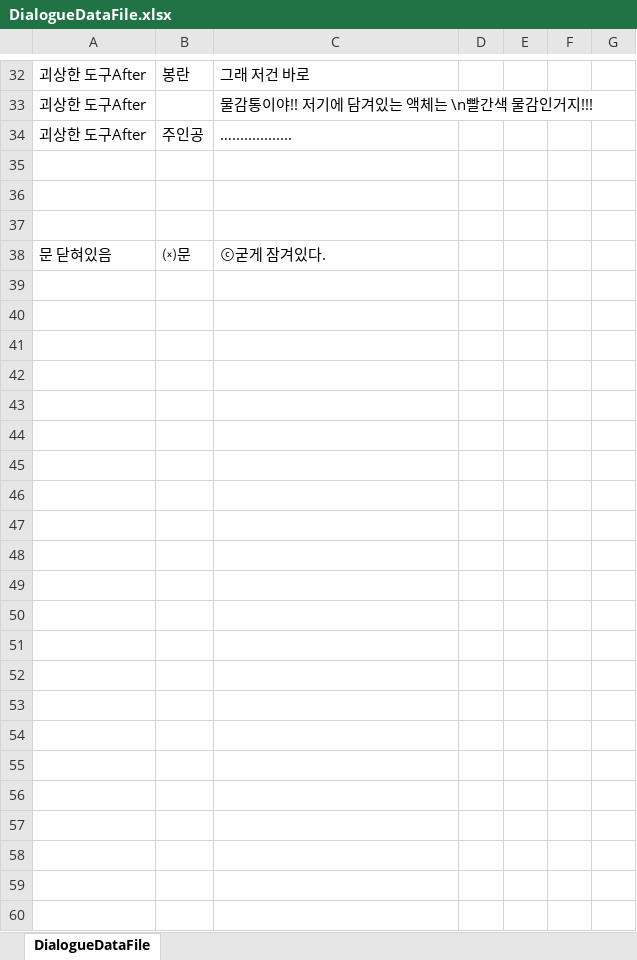
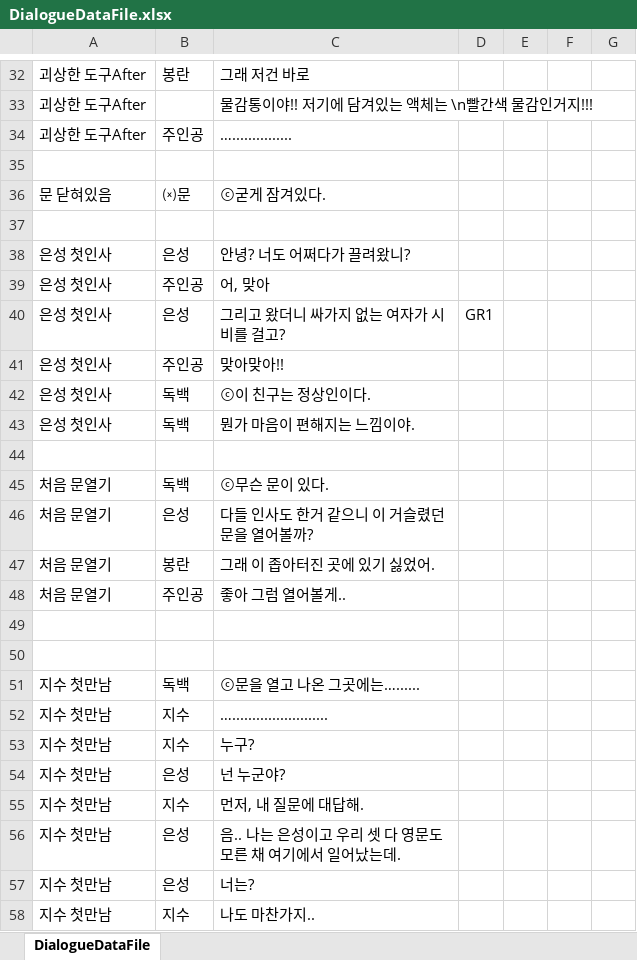
Before and after one commit to Penguin-God/kd-visual-novel, an Excel workbook: Assets/Data/DialogueDataFile.xlsx, sheet DialogueDataFile, drawn as a sheet; only a part is shown, gaps mark what is left out; values as stored, in another font and other column widths than the file's, no borders; the diff names each change by its address in the sheet, - before the commit and + after, or states it on an @@ line.

```diff
--- a/Assets/Data/DialogueDataFile.xlsx (sheet DialogueDataFile)
+++ b/Assets/Data/DialogueDataFile.xlsx (sheet DialogueDataFile)
@@ row 38 moved to row 36: 문 닫혀있음 @@
+row 37: (empty)
+row 38: 은성 첫인사 | 은성 | 안녕? 너도 어쩌다가 끌려왔니?
+row 39: 은성 첫인사 | 주인공 | 어, 맞아
+row 40: 은성 첫인사 | 은성 | 그리고 왔더니 싸가지 없는 여자가 시비를 걸고? | GR1
+row 41: 은성 첫인사 | 주인공 | 맞아맞아!!
+row 42: 은성 첫인사 | 독백 | ⓒ이 친구는 정상인이다.
+row 43: 은성 첫인사 | 독백 | 뭔가 마음이 편해지는 느낌이야.
+row 44: (empty)
+row 45: 처음 문열기 | 독백 | ⓒ무슨 문이 있다.
+row 46: 처음 문열기 | 은성 | 다들 인사도 한거 같으니 이 거슬렸던 문을 열어볼까?
+row 47: 처음 문열기 | 봉란 | 그래 이 좁아터진 곳에 있기 싫었어.
+row 48: 처음 문열기 | 주인공 | 좋아 그럼 열어볼게..
+row 51: 지수 첫만남 | 독백 | ⓒ문을 열고 나온 그곳에는…......
+row 52: 지수 첫만남 | 지수 | …........................
+row 53: 지수 첫만남 | 지수 | 누구?
+row 54: 지수 첫만남 | 은성 | 넌 누군야?
+row 55: 지수 첫만남 | 지수 | 먼저, 내 질문에 대답해.
+row 56: 지수 첫만남 | 은성 | 음.. 나는 은성이고 우리 셋 다 영문도 모른 채 여기에서 일어났는데.
+row 57: 지수 첫만남 | 은성 | 너는?
+row 58: 지수 첫만남 | 지수 | 나도 마찬가지..
```
Also changed, not shown: 19 other files.
